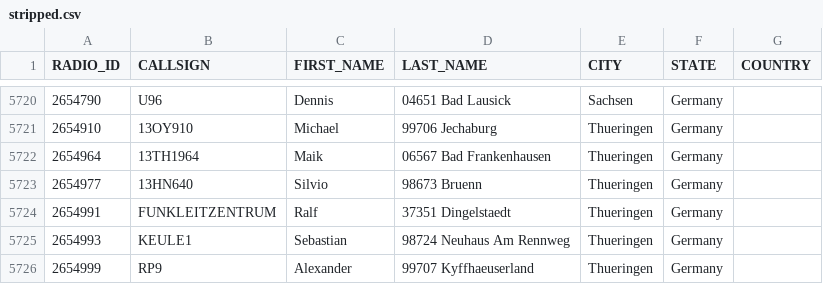
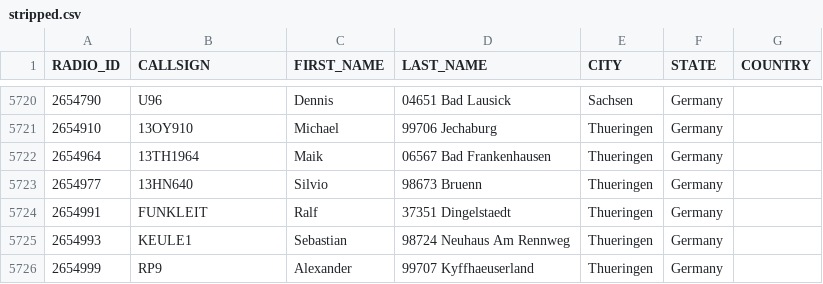
Before and after one commit to FreeDMR-Digital-Network/MW0MWZ-HostFiles, a CSV file: stripped.csv, drawn as a sheet; only a part is shown, gaps mark what is left out.

Commit message:
Add files via upload

```diff
--- a/stripped.csv
+++ b/stripped.csv
@@ -5723,3 +5723,3 @@ RADIO_ID,CALLSIGN,FIRST_NAME,LAST_NAME,CITY,STATE,COUNTRY
 2654977,13HN640,Silvio,98673 Bruenn,Thueringen,Germany
-2654991,FUNKLEITZENTRUM,Ralf,37351 Dingelstaedt,Thueringen,Germany
+2654991,FUNKLEIT,Ralf,37351 Dingelstaedt,Thueringen,Germany
 2654993,KEULE1,Sebastian,98724 Neuhaus Am Rennweg,Thueringen,Germany
```
